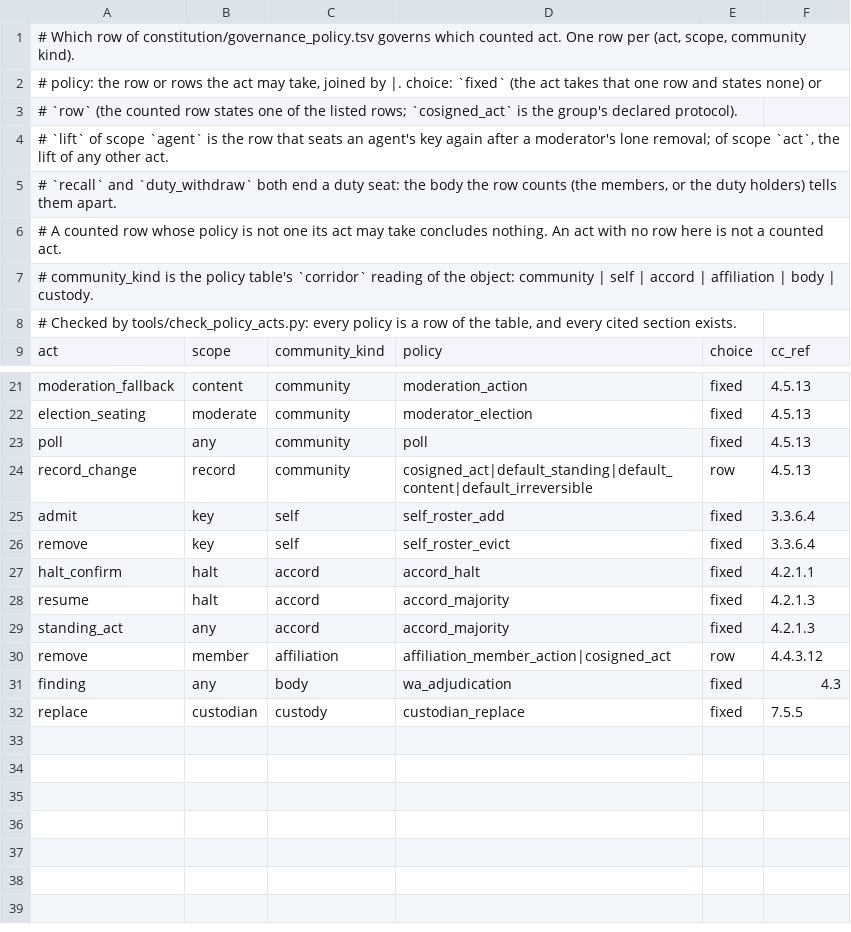
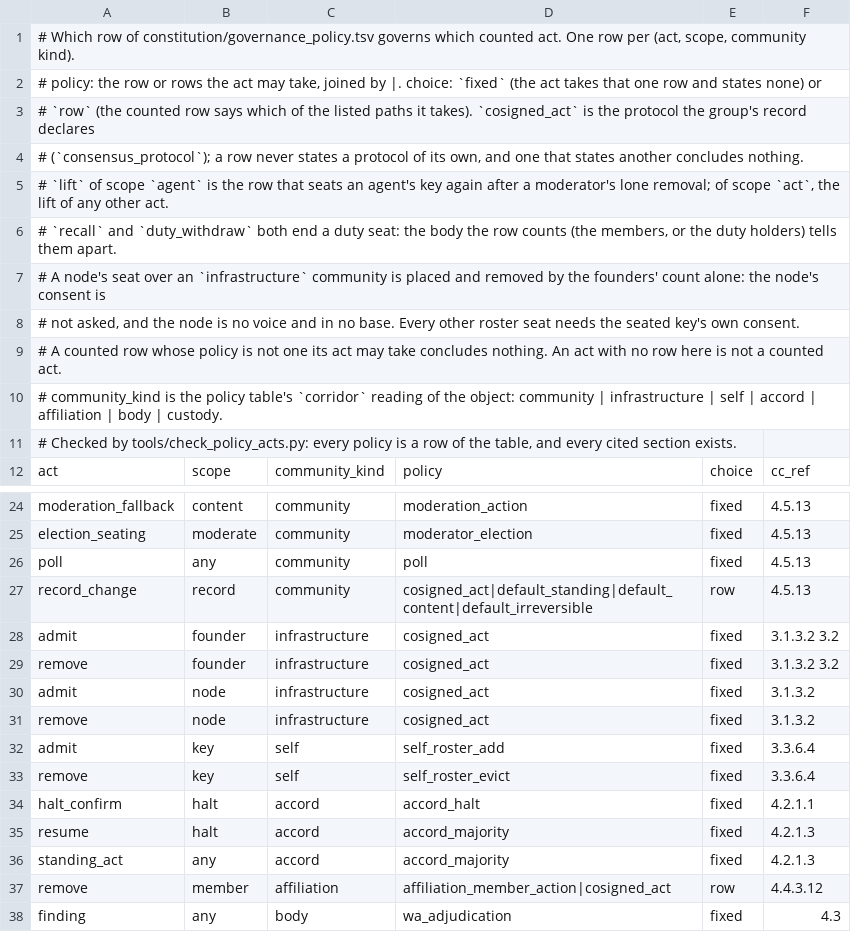
Before and after one commit to CIRISAI/CIRISKernel, a TSV file: data/governance_policy_acts.tsv, drawn as a sheet; only a part is shown, gaps mark what is left out; the shorter side is filled out with more unchanged rows.

```diff
--- a/data/governance_policy_acts.tsv
+++ b/data/governance_policy_acts.tsv
@@ -2,7 +2,10 @@
 # policy: the row or rows the act may take, joined by |. choice: `fixed` (the act takes that one row and states none) or
-# `row` (the counted row states one of the listed rows; `cosigned_act` is the group's declared protocol).
+# `row` (the counted row says which of the listed paths it takes). `cosigned_act` is the protocol the group's record declares
+# (`consensus_protocol`); a row never states a protocol of its own, and one that states another concludes nothing.
 # `lift` of scope `agent` is the row that seats an agent's key again after a moderator's lone removal; of scope `act`, the lift of any other act.
 # `recall` and `duty_withdraw` both end a duty seat: the body the row counts (the members, or the duty holders) tells them apart.
+# A node's seat over an `infrastructure` community is placed and removed by the founders' count alone: the node's consent is
+# not asked, and the node is no voice and in no base. Every other roster seat needs the seated key's own consent.
 # A counted row whose policy is not one its act may take concludes nothing. An act with no row here is not a counted act.
-# community_kind is the policy table's `corridor` reading of the object: community | self | accord | affiliation | body | custody.
+# community_kind is the policy table's `corridor` reading of the object: community | infrastructure | self | accord | affiliation | body | custody.
 # Checked by tools/check_policy_acts.py: every policy is a row of the table, and every cited section exists.
@@ -24,2 +27,6 @@ poll	any	community	poll	fixed	4.5.13
 record_change	record	community	cosigned_act|default_standing|default_content|default_irreversible	row	4.5.13
+admit	founder	infrastructure	cosigned_act	fixed	3.1.3.2 3.2
+remove	founder	infrastructure	cosigned_act	fixed	3.1.3.2 3.2
+admit	node	infrastructure	cosigned_act	fixed	3.1.3.2
+remove	node	infrastructure	cosigned_act	fixed	3.1.3.2
 admit	key	self	self_roster_add	fixed	3.3.6.4
```
Also changed, not shown: 14 other files.
